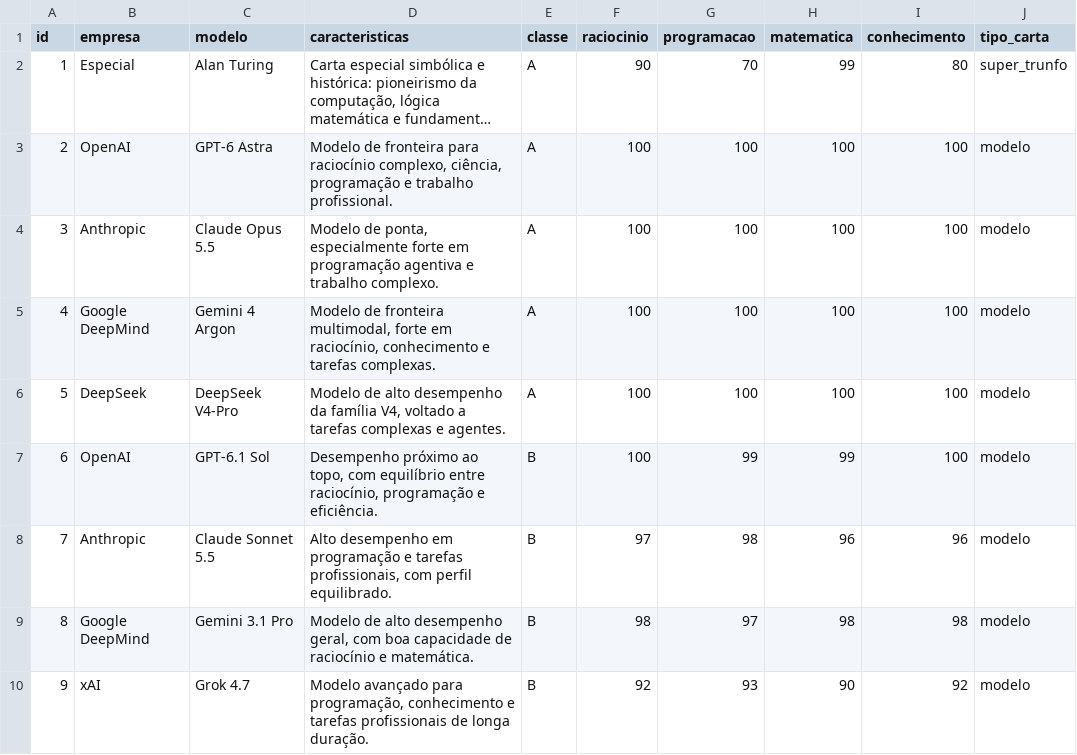
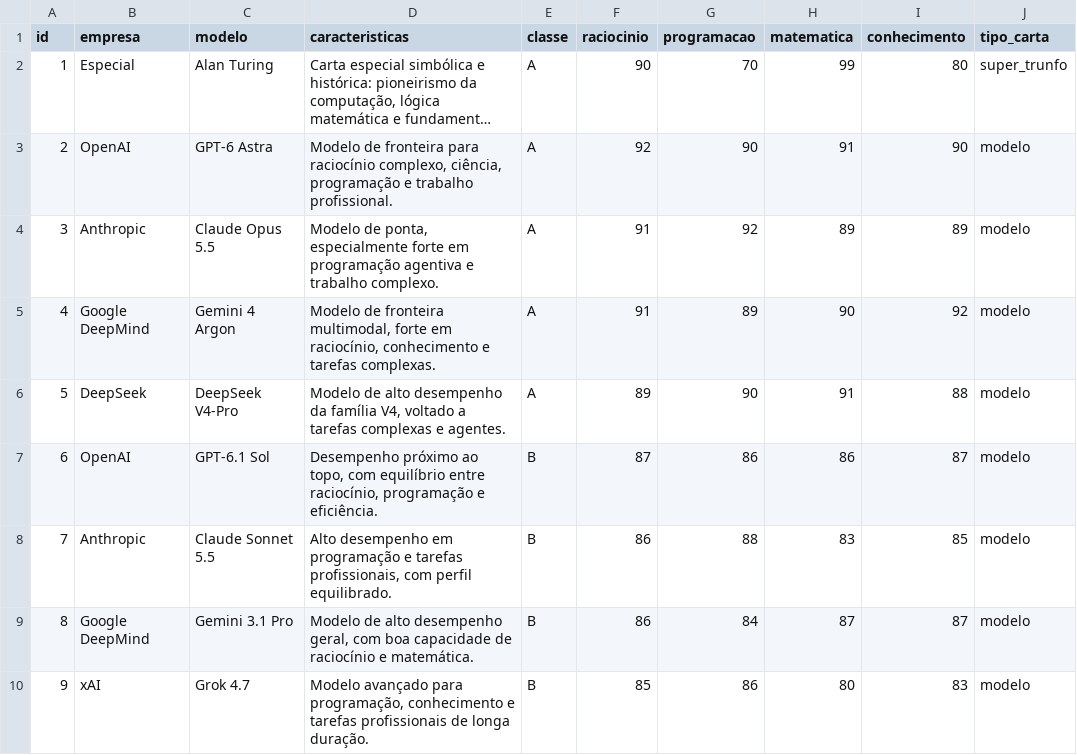
Before and after one commit to bpoltosi/SuperTrunfIA, a CSV file: data/cartas.csv, drawn as a sheet; only a part is shown; long unchanged cells end in …; the diff covers the shown part only; the diff names each change by its address in the sheet, - before the commit and + after, or states it on an @@ line.

```diff
--- a/data/cartas.csv
+++ b/data/cartas.csv
-F3 (raciocinio): 100
+F3 (raciocinio): 92
-G3 (programacao): 100
+G3 (programacao): 90
-H3 (matematica): 100
+H3 (matematica): 91
-I3 (conhecimento): 100
+I3 (conhecimento): 90
-F4:F5 (raciocinio): 100
+F4:F5 (raciocinio): 91
-G4 (programacao): 100
+G4 (programacao): 92
-H4 (matematica): 100
+H4 (matematica): 89
-I4 (conhecimento): 100
+I4 (conhecimento): 89
-G5 (programacao): 100
+G5 (programacao): 89
-H5 (matematica): 100
+H5 (matematica): 90
-I5 (conhecimento): 100
+I5 (conhecimento): 92
-F6 (raciocinio): 100
+F6 (raciocinio): 89
-G6 (programacao): 100
+G6 (programacao): 90
-H6 (matematica): 100
+H6 (matematica): 91
-I6 (conhecimento): 100
+I6 (conhecimento): 88
-F7 (raciocinio): 100
+F7 (raciocinio): 87
-G7 (programacao): 99
+G7 (programacao): 86
-H7 (matematica): 99
+H7 (matematica): 86
-I7 (conhecimento): 100
+I7 (conhecimento): 87
-F8 (raciocinio): 97
+F8 (raciocinio): 86
-G8 (programacao): 98
+G8 (programacao): 88
-H8 (matematica): 96
+H8 (matematica): 83
-I8 (conhecimento): 96
+I8 (conhecimento): 85
-F9 (raciocinio): 98
+F9 (raciocinio): 86
-G9 (programacao): 97
+G9 (programacao): 84
-H9 (matematica): 98
+H9 (matematica): 87
-I9 (conhecimento): 98
+I9 (conhecimento): 87
-F10 (raciocinio): 92
+F10 (raciocinio): 85
-G10 (programacao): 93
+G10 (programacao): 86
-H10 (matematica): 90
+H10 (matematica): 80
-I10 (conhecimento): 92
+I10 (conhecimento): 83
```
Also changed, not shown: 95 edited cells elsewhere in this file, 3 other files.
